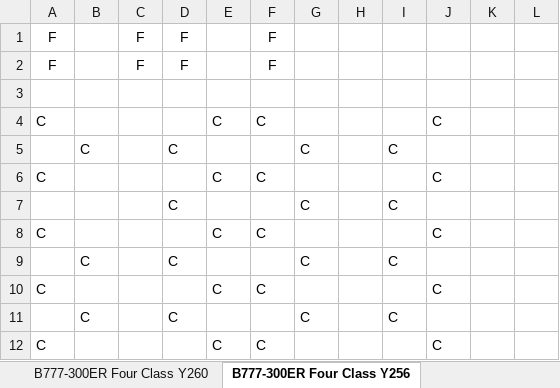
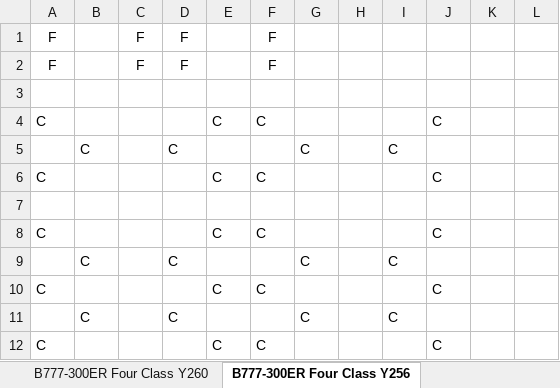
Before and after one commit to sweetws0305/DXB-Gate-Picker, an Excel workbook: seatmap.xlsx, sheet B777-300ER Four Class Y256, drawn as a sheet; only a part is shown; values as stored, in another font and other column widths than the file's, no borders; the diff names each change by its address in the sheet, - before the commit and + after, or states it on an @@ line.

```diff
--- a/seatmap.xlsx (sheet B777-300ER Four Class Y256)
+++ b/seatmap.xlsx (sheet B777-300ER Four Class Y256)
-row 7:  |  |  | C |  |  | C |  | C
+row 7: (empty)
```
Also changed, not shown: sheet B777-300ER Four Class Game Chan, sheet B777-300ER Four Class Y260.
